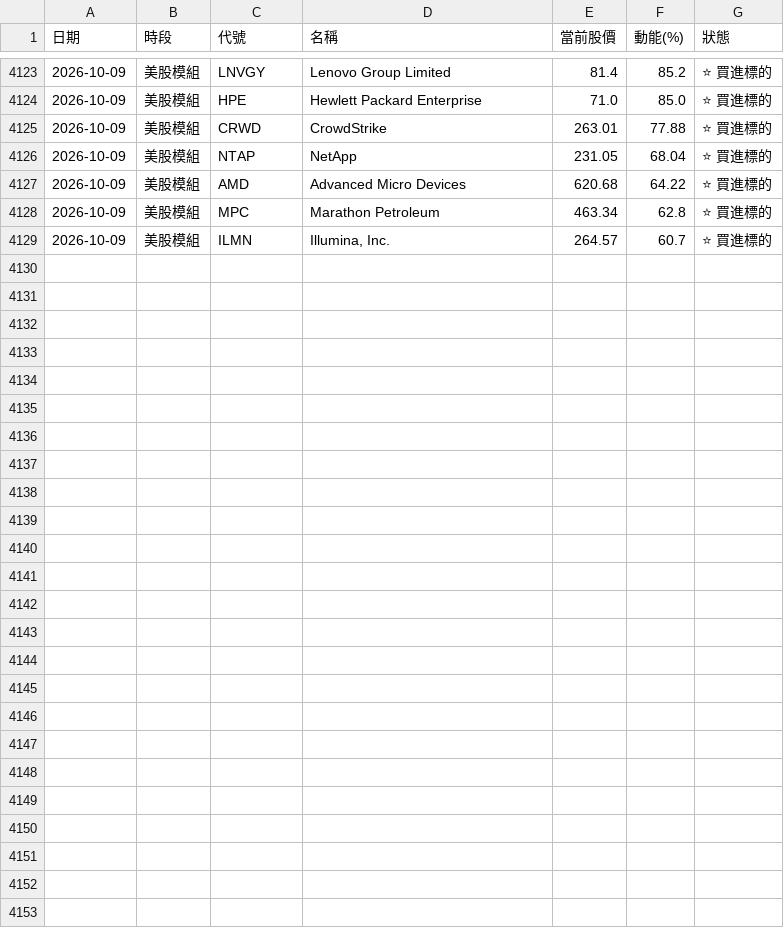
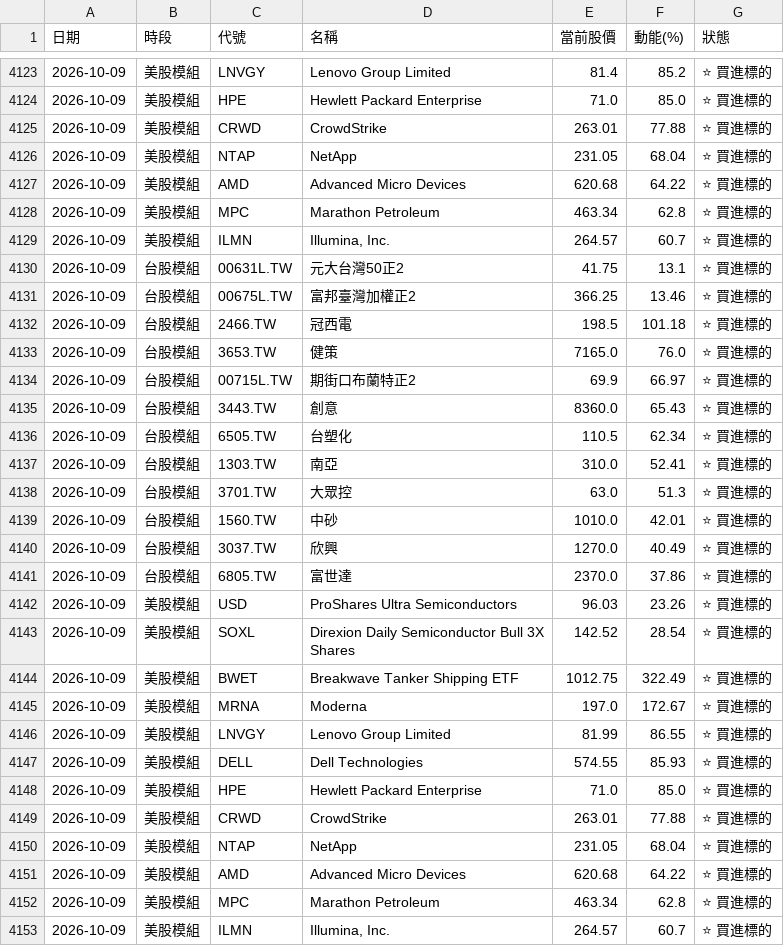
Before and after one commit to ainsliemile/TW_daily_stock, a CSV file: master_historical_data.csv, drawn as a sheet; only a part is shown, gaps mark what is left out; the diff names each change by its address in the sheet, - before the commit and + after, or states it on an @@ line.

```diff
--- a/master_historical_data.csv
+++ b/master_historical_data.csv
+row 4130: 2026-10-09 | 台股模組 | 00631L.TW | 元大台灣50正2 | 41.75 | 13.1 | ⭐ 買進標的
+row 4131: 2026-10-09 | 台股模組 | 00675L.TW | 富邦臺灣加權正2 | 366.25 | 13.46 | ⭐ 買進標的
+row 4132: 2026-10-09 | 台股模組 | 2466.TW | 冠西電 | 198.5 | 101.18 | ⭐ 買進標的
+row 4133: 2026-10-09 | 台股模組 | 3653.TW | 健策 | 7165.0 | 76.0 | ⭐ 買進標的
+row 4134: 2026-10-09 | 台股模組 | 00715L.TW | 期街口布蘭特正2 | 69.9 | 66.97 | ⭐ 買進標的
+row 4135: 2026-10-09 | 台股模組 | 3443.TW | 創意 | 8360.0 | 65.43 | ⭐ 買進標的
+row 4136: 2026-10-09 | 台股模組 | 6505.TW | 台塑化 | 110.5 | 62.34 | ⭐ 買進標的
+row 4137: 2026-10-09 | 台股模組 | 1303.TW | 南亞 | 310.0 | 52.41 | ⭐ 買進標的
+row 4138: 2026-10-09 | 台股模組 | 3701.TW | 大眾控 | 63.0 | 51.3 | ⭐ 買進標的
+row 4139: 2026-10-09 | 台股模組 | 1560.TW | 中砂 | 1010.0 | 42.01 | ⭐ 買進標的
+row 4140: 2026-10-09 | 台股模組 | 3037.TW | 欣興 | 1270.0 | 40.49 | ⭐ 買進標的
+row 4141: 2026-10-09 | 台股模組 | 6805.TW | 富世達 | 2370.0 | 37.86 | ⭐ 買進標的
+row 4142: 2026-10-09 | 美股模組 | USD | ProShares Ultra Semiconductors | 96.03 | 23.26 | ⭐ 買進標的
+row 4143: 2026-10-09 | 美股模組 | SOXL | Direxion Daily Semiconductor Bull 3X Shares | 142.52 | 28.54 | ⭐ 買進標的
+row 4144: 2026-10-09 | 美股模組 | BWET | Breakwave Tanker Shipping ETF | 1012.75 | 322.49 | ⭐ 買進標的
+row 4145: 2026-10-09 | 美股模組 | MRNA | Moderna | 197.0 | 172.67 | ⭐ 買進標的
+row 4146: 2026-10-09 | 美股模組 | LNVGY | Lenovo Group Limited | 81.99 | 86.55 | ⭐ 買進標的
+row 4147: 2026-10-09 | 美股模組 | DELL | Dell Technologies | 574.55 | 85.93 | ⭐ 買進標的
+row 4148: 2026-10-09 | 美股模組 | HPE | Hewlett Packard Enterprise | 71.0 | 85.0 | ⭐ 買進標的
+row 4149: 2026-10-09 | 美股模組 | CRWD | CrowdStrike | 263.01 | 77.88 | ⭐ 買進標的
+row 4150: 2026-10-09 | 美股模組 | NTAP | NetApp | 231.05 | 68.04 | ⭐ 買進標的
+row 4151: 2026-10-09 | 美股模組 | AMD | Advanced Micro Devices | 620.68 | 64.22 | ⭐ 買進標的
+row 4152: 2026-10-09 | 美股模組 | MPC | Marathon Petroleum | 463.34 | 62.8 | ⭐ 買進標的
+row 4153: 2026-10-09 | 美股模組 | ILMN | Illumina, Inc. | 264.57 | 60.7 | ⭐ 買進標的
```
Also changed, not shown: 2 other files.
